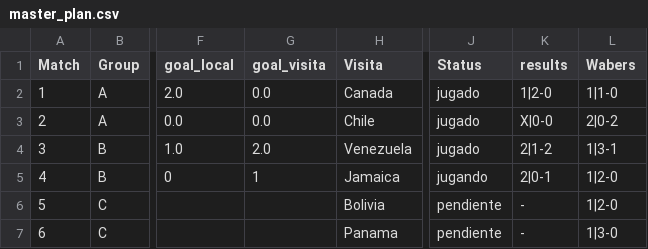
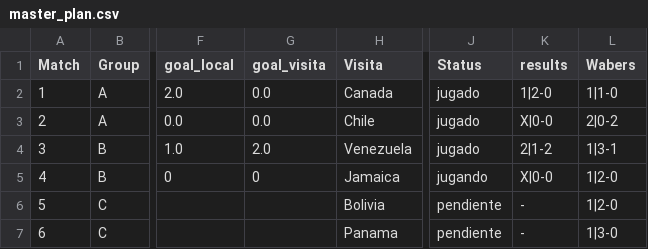
Before and after one commit to dasoto/polla, a CSV file: master_plan.csv, drawn as a sheet; only a part is shown, gaps mark what is left out; the diff names each change by its address in the sheet, - before the commit and + after, or states it on an @@ line.

```diff
--- a/master_plan.csv
+++ b/master_plan.csv
-G5 (goal_visita): 1
+G5 (goal_visita): 0
-K5 (results): 2|0-1
+K5 (results): X|0-0
```
Also changed, not shown: 2 other files.
